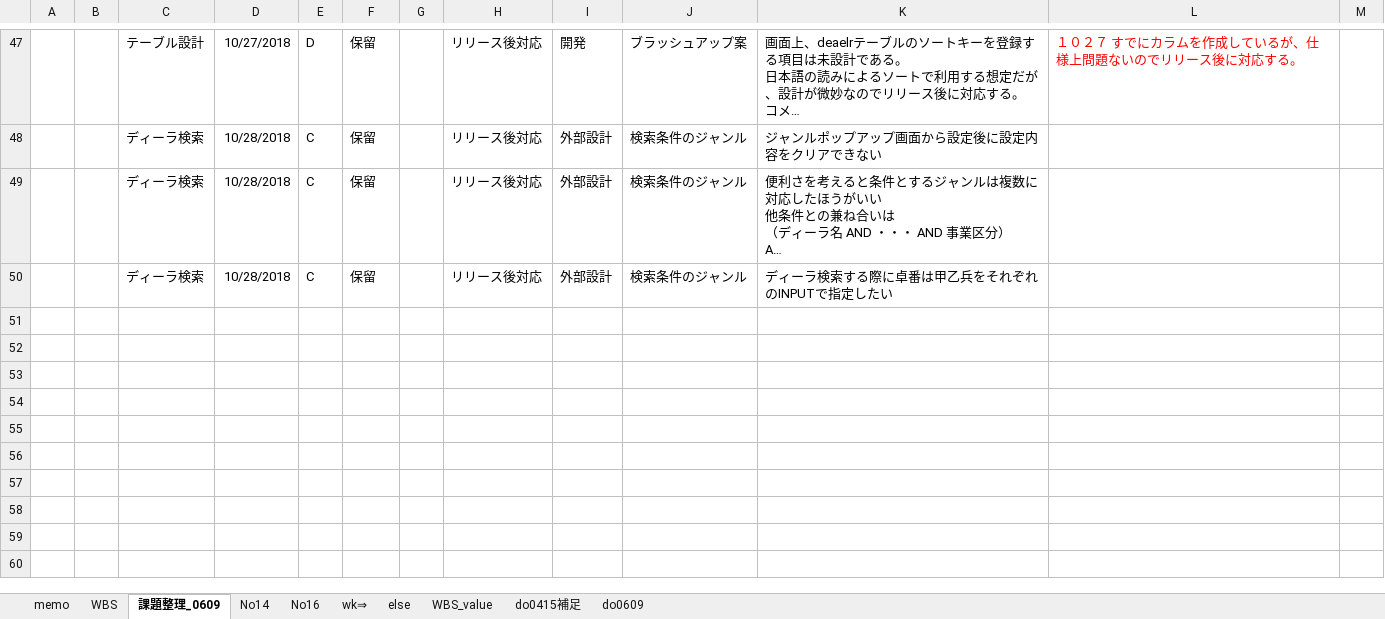
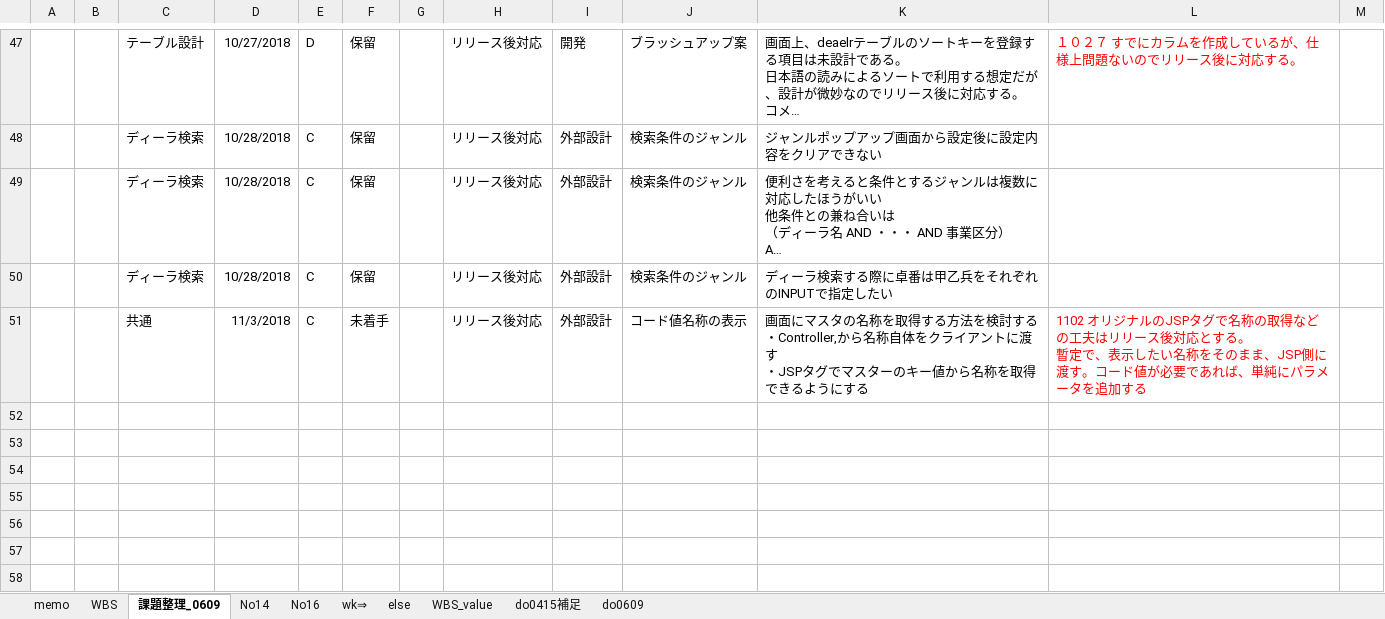
Before and after one commit to gitRock2016/WFS_Design, an Excel workbook: 99.work/TODOList_課題・気になる.xlsx, sheet 課題整理_0609, drawn as a sheet; only a part is shown, gaps mark what is left out; the shorter side is filled out with more unchanged rows; long unchanged cells end in …; values as stored, in another font and other column widths than the file's, no borders; conditional formats not drawn; ↵ is a line break in a cell; the diff covers the shown part only; the diff names each change by its address in the sheet, - before the commit and + after, or states it on an @@ line.

Commit message:
課題No37ついkあ

```diff
--- a/99.work/TODOList_課題・気になる.xlsx (sheet 課題整理_0609)
+++ b/99.work/TODOList_課題・気になる.xlsx (sheet 課題整理_0609)
-row 51: (empty)
+row 51:  |  | 共通 | 11/3/2018 | C | 未着手 |  | リリース後対応 | 外部設計 | コード値名称の表示 | 画面にマスタの名称を取得する方法を検討する ↵ ・Controller,から名称自体をクライアントに渡す ↵ ・JSPタグでマスターのキー値から名称を取得できるようにする | 1102 オリジナルのJSPタグで名称の取得などの工夫はリリース後対応とする。 ↵ 暫定で、表示したい名称をそのまま、JSP側に渡す。コード値が必要であれば、単純にパラメータを追加する
```
Also changed, not shown: 23 hidden or unhidden rows elsewhere in this sheet, charts or pictures.
